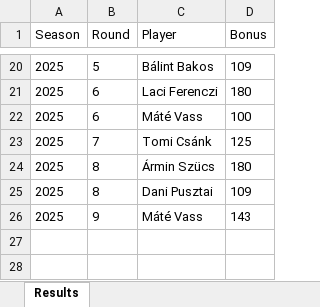
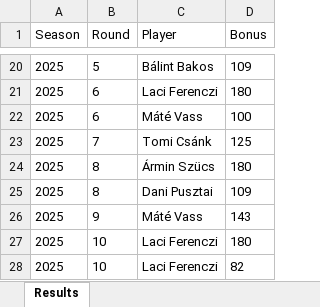
Before and after one commit to material1999/darts-statistics, an Excel workbook: bonus/bonus_points.xlsx, sheet Results, drawn as a sheet; only a part is shown, gaps mark what is left out; values as stored, in another font and other column widths than the file's, no borders; the diff names each change by its address in the sheet, - before the commit and + after, or states it on an @@ line.

Commit message:
added 2025 round 10 results

```diff
--- a/bonus/bonus_points.xlsx (sheet Results)
+++ b/bonus/bonus_points.xlsx (sheet Results)
+row 27: 2025 | 10 | Laci Ferenczi | 180
+row 28: 2025 | 10 | Laci Ferenczi | 82
```
Also changed, not shown: bio/player_bio.xlsx, 1 other file.
